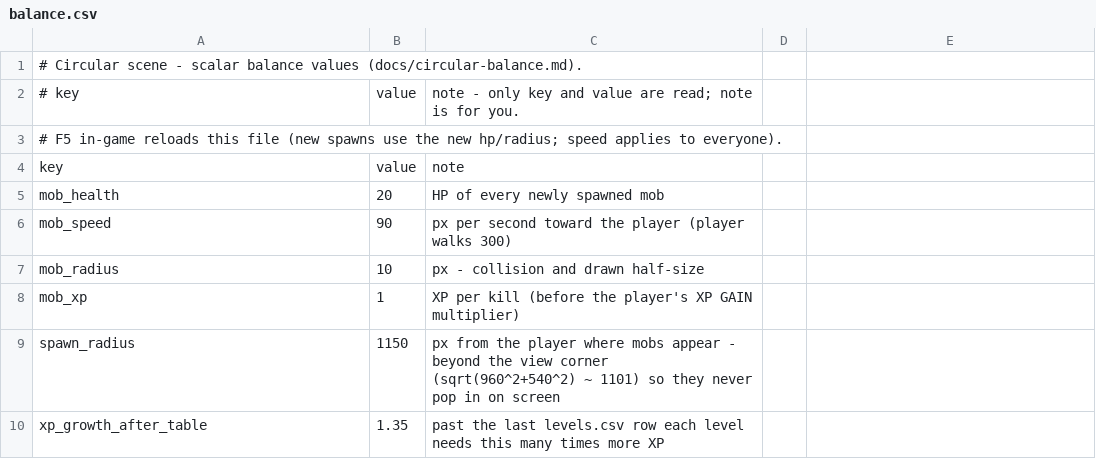
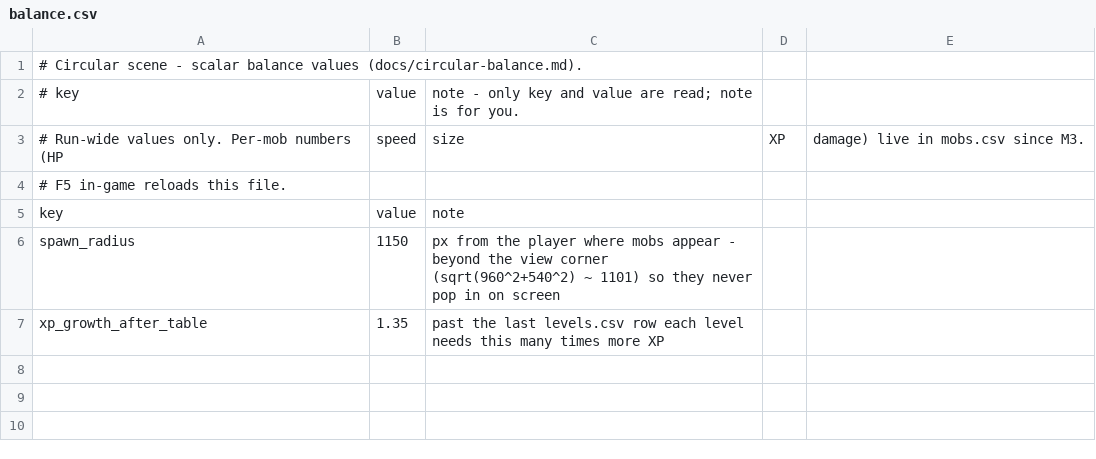
Before and after one commit to Seung-Hyun-211/AI_Lo_Engine_Man_Dul_Gi, a CSV file: assets/data/circular/balance.csv, drawn as a sheet.

```diff
--- a/assets/data/circular/balance.csv
+++ b/assets/data/circular/balance.csv
@@ -2,8 +2,5 @@
 # key,value,note   - only key and value are read; note is for you.
-# F5 in-game reloads this file (new spawns use the new hp/radius; speed applies to everyone).
+# Run-wide values only. Per-mob numbers (HP, speed, size, XP, damage) live in mobs.csv since M3.
+# F5 in-game reloads this file.
 key,value,note
-mob_health,20,HP of every newly spawned mob
-mob_speed,90,px per second toward the player (player walks 300)
-mob_radius,10,px - collision and drawn half-size
-mob_xp,1,XP per kill (before the player's XP GAIN multiplier)
 spawn_radius,1150,px from the player where mobs appear - beyond the view corner (sqrt(960^2+540^2) ~ 1101) so they never pop in on screen
```
Also changed, not shown: assets/data/circular/player.csv, 50 other files.
